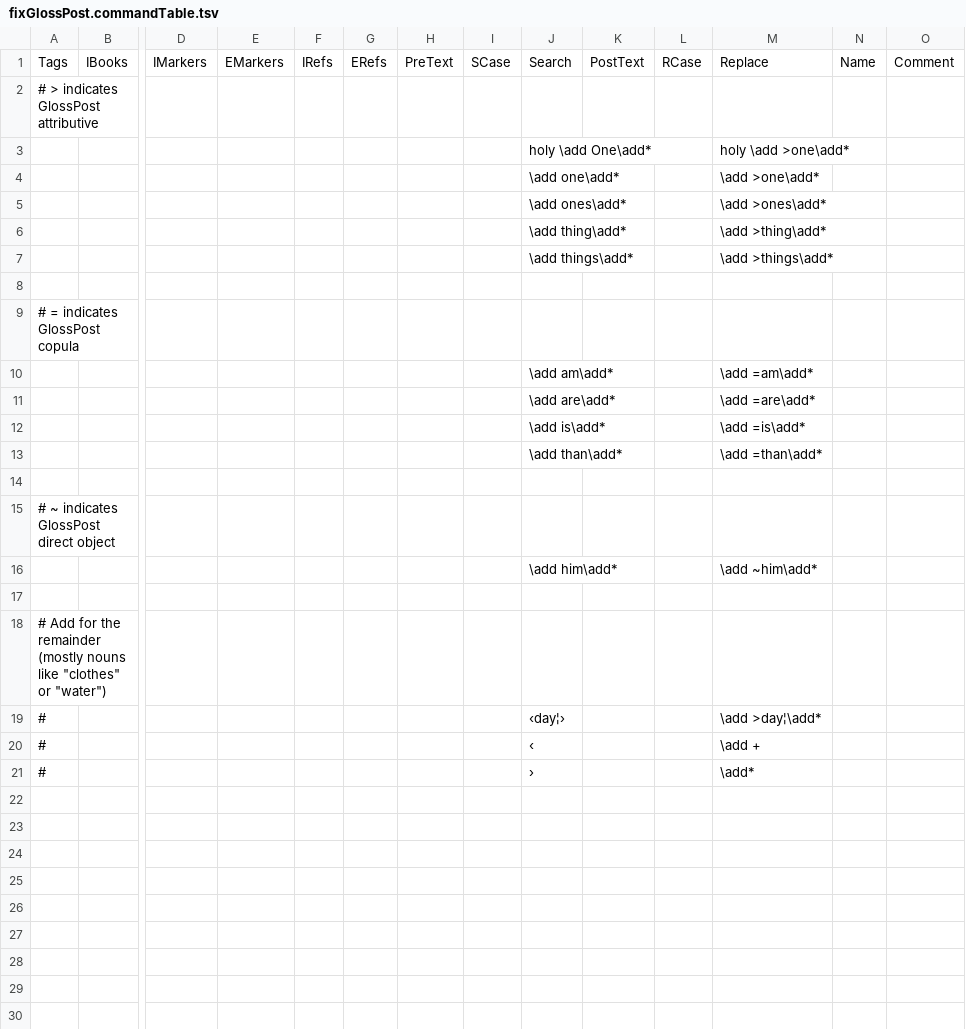
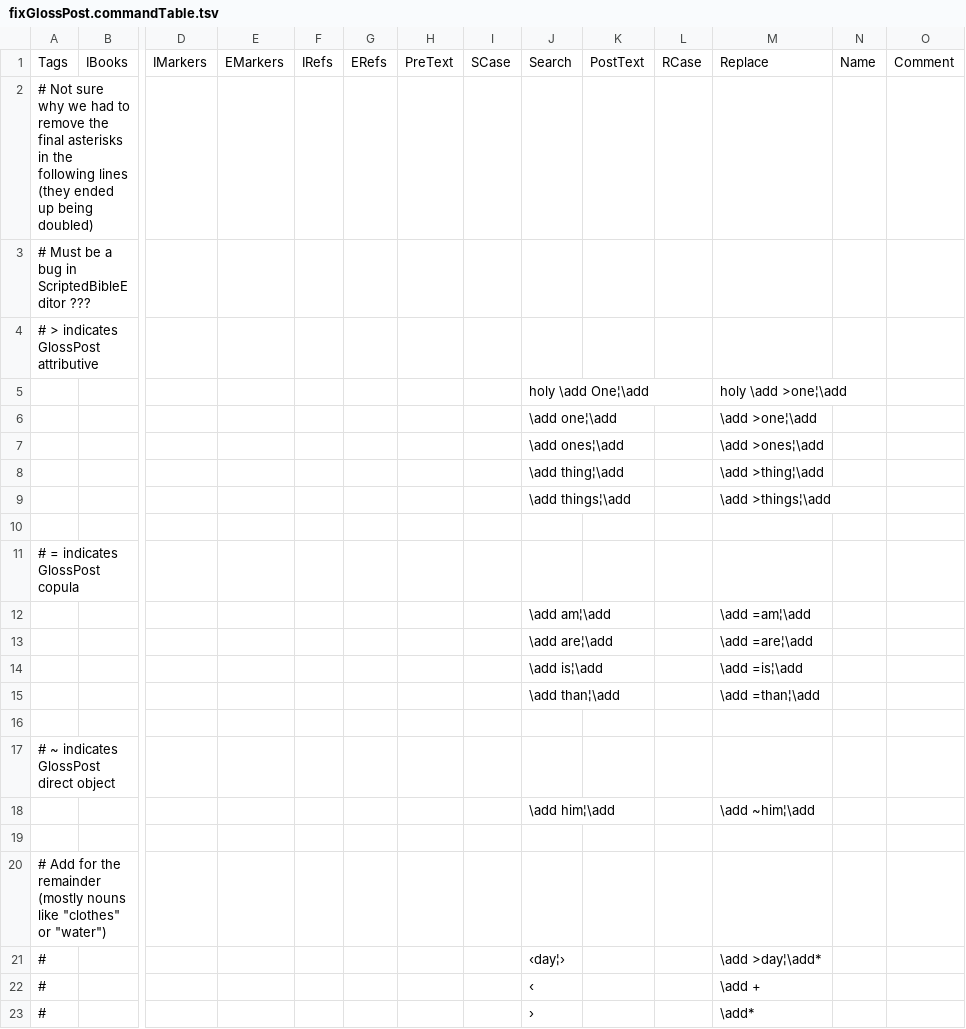
Before and after one commit to Freely-Given-org/OpenEnglishTranslation--OET, a TSV file: scripts/ScriptedVLTUpdates/fixGlossPost.commandTable.tsv, drawn as a sheet; only a part is shown, gaps mark what is left out; addresses are those after the commit; rows hold the shown columns only; the diff names each change by its address in the sheet, - before the commit and + after, or states it on an @@ line.

```diff
--- a/scripts/ScriptedVLTUpdates/fixGlossPost.commandTable.tsv
+++ b/scripts/ScriptedVLTUpdates/fixGlossPost.commandTable.tsv
+row 2: # Not sure why we had to remove the final asterisks in the following lines (they ended up being doubled)
+row 3: # Must be a bug in ScriptedBibleEditor ???
-J5: holy \add One\add*
+J5: holy \add One¦\add
-M5: holy \add >one\add*
+M5: holy \add >one¦\add
-J6: \add one\add*
+J6: \add one¦\add
-M6: \add >one\add*
+M6: \add >one¦\add
-J7: \add ones\add*
+J7: \add ones¦\add
-M7: \add >ones\add*
+M7: \add >ones¦\add
-J8: \add thing\add*
+J8: \add thing¦\add
-M8: \add >thing\add*
+M8: \add >thing¦\add
-J9: \add things\add*
+J9: \add things¦\add
-M9: \add >things\add*
+M9: \add >things¦\add
-J12: \add am\add*
+J12: \add am¦\add
-M12: \add =am\add*
+M12: \add =am¦\add
-J13: \add are\add*
+J13: \add are¦\add
-M13: \add =are\add*
+M13: \add =are¦\add
-J14: \add is\add*
+J14: \add is¦\add
-M14: \add =is\add*
+M14: \add =is¦\add
-J15: \add than\add*
+J15: \add than¦\add
-M15: \add =than\add*
+M15: \add =than¦\add
-J18: \add him\add*
+J18: \add him¦\add
-M18: \add ~him\add*
+M18: \add ~him¦\add
```
Also changed, not shown: scripts/ScriptedVLTUpdates/finalFixes.commandTable.tsv, scripts/ScriptedVLTUpdates/wordingAdjustments.commandTable.tsv, 21 other files.
